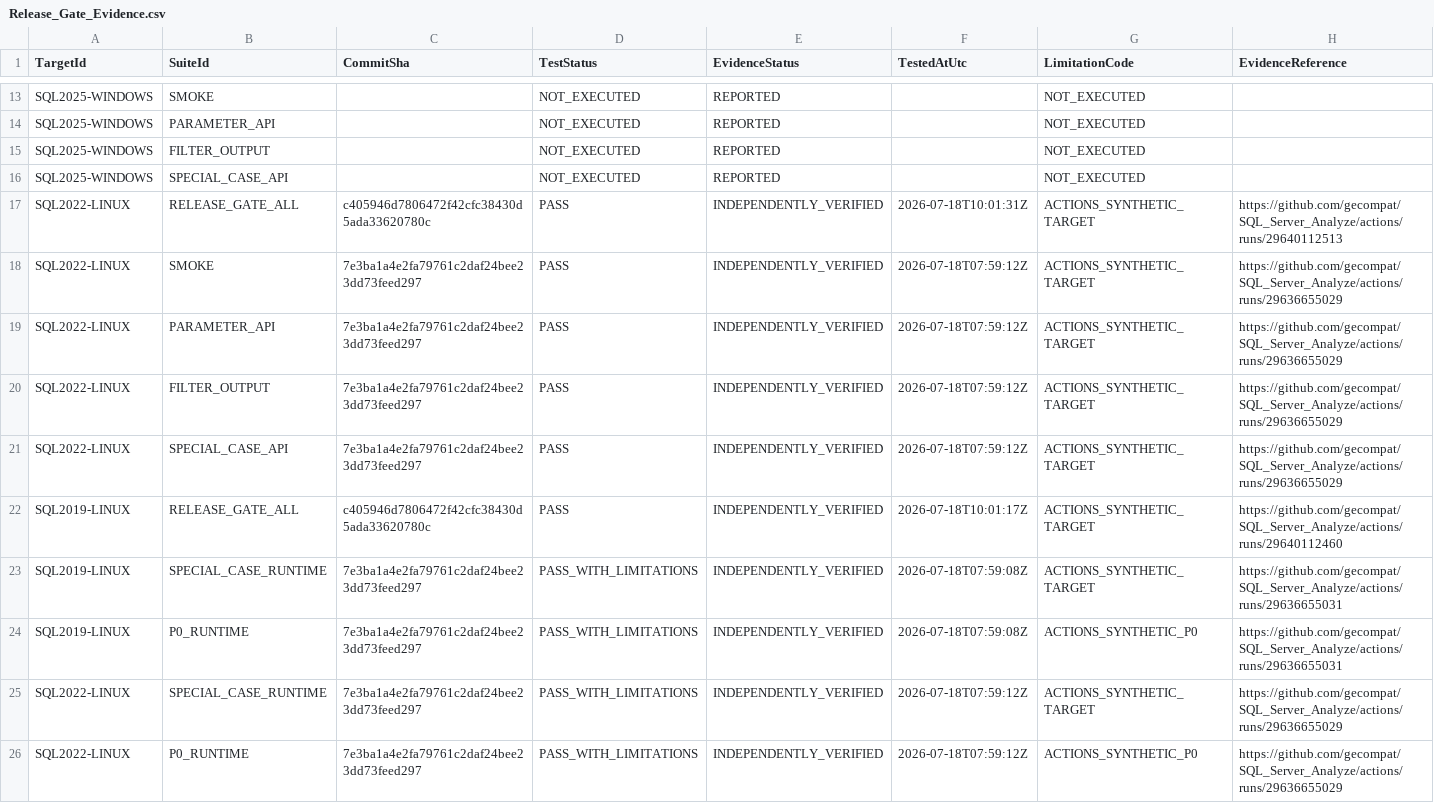
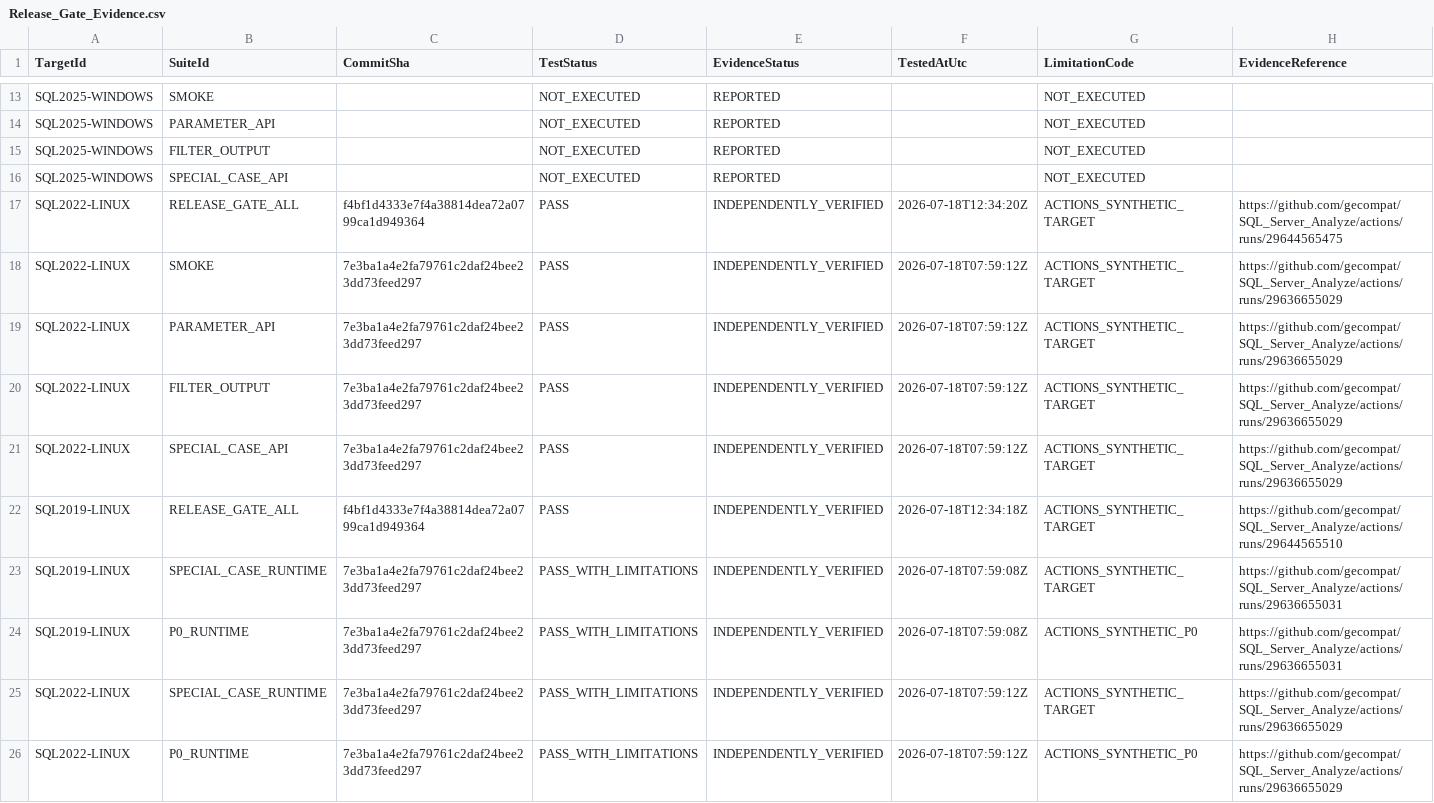
Before and after one commit to gecompat/SQL_Server_Analyze, a CSV file: Metadata/Quality/Release_Gate_Evidence.csv, drawn as a sheet; only a part is shown, gaps mark what is left out; the diff covers the shown part only.

Commit message:
docs: record P1 statistics release evidence

```diff
--- a/Metadata/Quality/Release_Gate_Evidence.csv
+++ b/Metadata/Quality/Release_Gate_Evidence.csv
@@ -16,3 +16,3 @@ SQL2025-WINDOWS,FILTER_OUTPUT,,NOT_EXECUTED,REPORTED,,NOT_EXECUTED,
 SQL2025-WINDOWS,SPECIAL_CASE_API,,NOT_EXECUTED,REPORTED,,NOT_EXECUTED,
-SQL2022-LINUX,RELEASE_GATE_ALL,c405946d7806472f42cfc38430d5ada33620780c,PASS,INDEPENDENTLY_VERIFIED,2026-07-18T10:01:31Z,ACTIONS_SYNTHETIC_TARGET,https://github.com/gecompat/SQL_Server_Analyze/actions/runs/29640112513
+SQL2022-LINUX,RELEASE_GATE_ALL,f4bf1d4333e7f4a38814dea72a0799ca1d949364,PASS,INDEPENDENTLY_VERIFIED,2026-07-18T12:34:20Z,ACTIONS_SYNTHETIC_TARGET,https://github.com/gecompat/SQL_Server_Analyze/actions/runs/29644565475
 SQL2022-LINUX,SMOKE,7e3ba1a4e2fa79761c2daf24bee23dd73feed297,PASS,INDEPENDENTLY_VERIFIED,2026-07-18T07:59:12Z,ACTIONS_SYNTHETIC_TARGET,https://github.com/gecompat/SQL_Server_Analyze/actions/runs/29636655029
@@ -21,3 +21,3 @@ SQL2022-LINUX,FILTER_OUTPUT,7e3ba1a4e2fa79761c2daf24bee23dd73feed297,PASS,INDEPE
 SQL2022-LINUX,SPECIAL_CASE_API,7e3ba1a4e2fa79761c2daf24bee23dd73feed297,PASS,INDEPENDENTLY_VERIFIED,2026-07-18T07:59:12Z,ACTIONS_SYNTHETIC_TARGET,https://github.com/gecompat/SQL_Server_Analyze/actions/runs/29636655029
-SQL2019-LINUX,RELEASE_GATE_ALL,c405946d7806472f42cfc38430d5ada33620780c,PASS,INDEPENDENTLY_VERIFIED,2026-07-18T10:01:17Z,ACTIONS_SYNTHETIC_TARGET,https://github.com/gecompat/SQL_Server_Analyze/actions/runs/29640112460
+SQL2019-LINUX,RELEASE_GATE_ALL,f4bf1d4333e7f4a38814dea72a0799ca1d949364,PASS,INDEPENDENTLY_VERIFIED,2026-07-18T12:34:18Z,ACTIONS_SYNTHETIC_TARGET,https://github.com/gecompat/SQL_Server_Analyze/actions/runs/29644565510
 SQL2019-LINUX,SPECIAL_CASE_RUNTIME,7e3ba1a4e2fa79761c2daf24bee23dd73feed297,PASS_WITH_LIMITATIONS,INDEPENDENTLY_VERIFIED,2026-07-18T07:59:08Z,ACTIONS_SYNTHETIC_TARGET,https://github.com/gecompat/SQL_Server_Analyze/actions/runs/29636655031
```
Also changed, not shown: 3 added rows and 3 edited cells elsewhere in this file.
